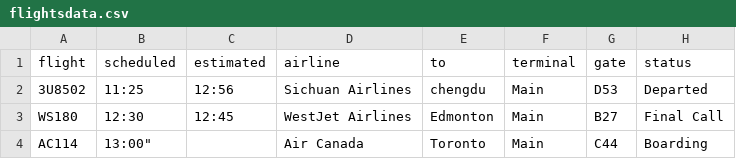
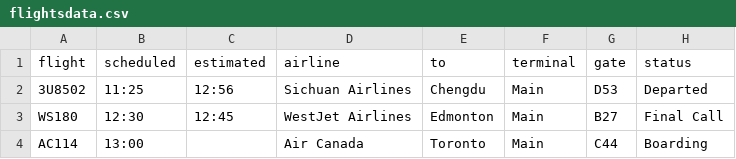
Before and after one commit to TeamZipper/Assignment, a CSV file: data/flightsdata.csv, drawn as a sheet.

Commit message:
fixed flight a little

```diff
--- a/data/flightsdata.csv
+++ b/data/flightsdata.csv
@@ -1,4 +1,4 @@
 flight,scheduled,estimated,airline,to,terminal,gate,status
-"3U8502","11:25","12:56","Sichuan Airlines","chengdu","Main","D53","Departed"
+"3U8502","11:25","12:56","Sichuan Airlines","Chengdu","Main","D53","Departed"
 "WS180","12:30","12:45","WestJet Airlines","Edmonton","Main","B27","Final Call"
-"AC114",13:00","","Air Canada","Toronto","Main","C44","Boarding"
+"AC114","13:00","","Air Canada","Toronto","Main","C44","Boarding"
```
Also changed, not shown: 1 other file.
